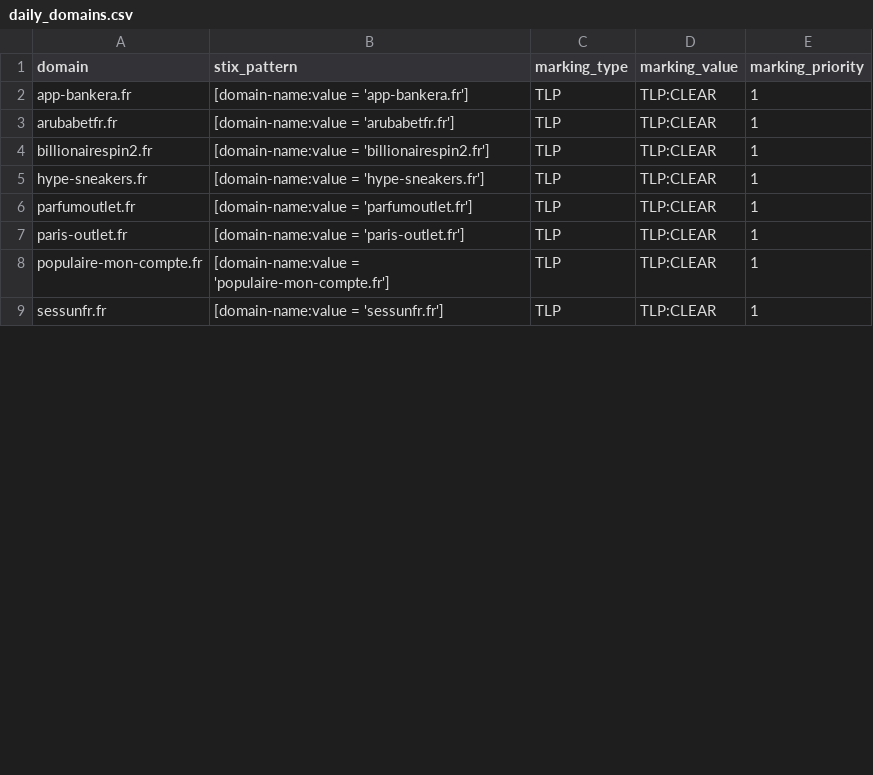
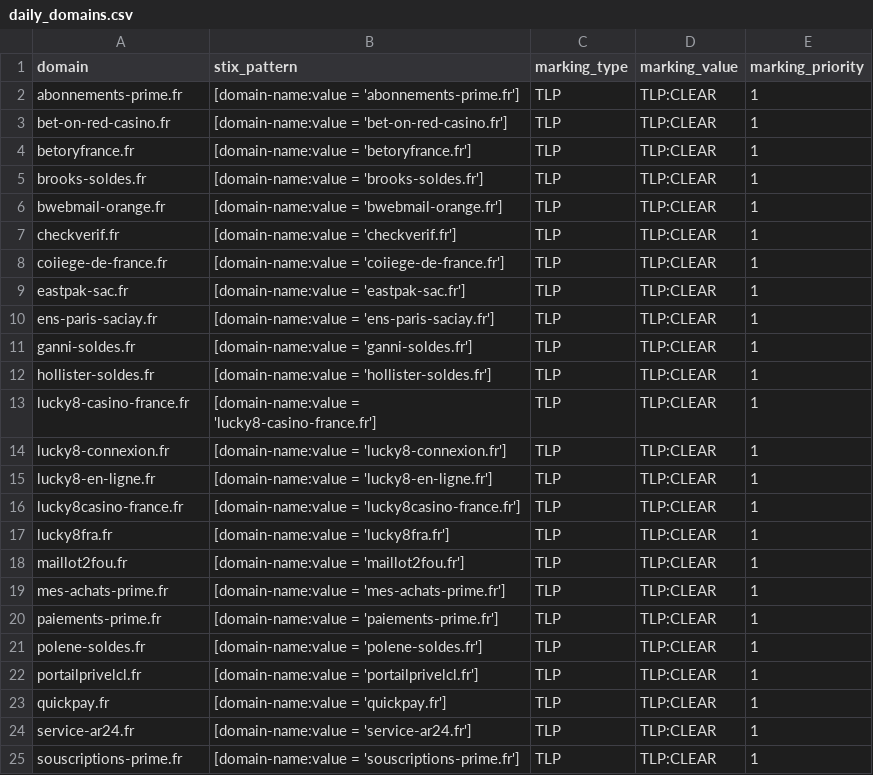
Before and after one commit to DreadFog/red_flag_domains_csv_feed_opencti, a CSV file: daily_domains.csv, drawn as a sheet; only a part is shown; the diff covers the shown part only.

```diff
--- a/daily_domains.csv
+++ b/daily_domains.csv
@@ -1,9 +1,25 @@
 domain,stix_pattern,marking_type,marking_value,marking_priority
-app-bankera.fr,[domain-name:value = 'app-bankera.fr'],TLP,TLP:CLEAR,1
-arubabetfr.fr,[domain-name:value = 'arubabetfr.fr'],TLP,TLP:CLEAR,1
-billionairespin2.fr,[domain-name:value = 'billionairespin2.fr'],TLP,TLP:CLEAR,1
-hype-sneakers.fr,[domain-name:value = 'hype-sneakers.fr'],TLP,TLP:CLEAR,1
-parfumoutlet.fr,[domain-name:value = 'parfumoutlet.fr'],TLP,TLP:CLEAR,1
-paris-outlet.fr,[domain-name:value = 'paris-outlet.fr'],TLP,TLP:CLEAR,1
-populaire-mon-compte.fr,[domain-name:value = 'populaire-mon-compte.fr'],TLP,TLP:CLEAR,1
-sessunfr.fr,[domain-name:value = 'sessunfr.fr'],TLP,TLP:CLEAR,1
+abonnements-prime.fr,[domain-name:value = 'abonnements-prime.fr'],TLP,TLP:CLEAR,1
+bet-on-red-casino.fr,[domain-name:value = 'bet-on-red-casino.fr'],TLP,TLP:CLEAR,1
+betoryfrance.fr,[domain-name:value = 'betoryfrance.fr'],TLP,TLP:CLEAR,1
+brooks-soldes.fr,[domain-name:value = 'brooks-soldes.fr'],TLP,TLP:CLEAR,1
+bwebmail-orange.fr,[domain-name:value = 'bwebmail-orange.fr'],TLP,TLP:CLEAR,1
+checkverif.fr,[domain-name:value = 'checkverif.fr'],TLP,TLP:CLEAR,1
+coiiege-de-france.fr,[domain-name:value = 'coiiege-de-france.fr'],TLP,TLP:CLEAR,1
+eastpak-sac.fr,[domain-name:value = 'eastpak-sac.fr'],TLP,TLP:CLEAR,1
+ens-paris-saciay.fr,[domain-name:value = 'ens-paris-saciay.fr'],TLP,TLP:CLEAR,1
+ganni-soldes.fr,[domain-name:value = 'ganni-soldes.fr'],TLP,TLP:CLEAR,1
+hollister-soldes.fr,[domain-name:value = 'hollister-soldes.fr'],TLP,TLP:CLEAR,1
+lucky8-casino-france.fr,[domain-name:value = 'lucky8-casino-france.fr'],TLP,TLP:CLEAR,1
+lucky8-connexion.fr,[domain-name:value = 'lucky8-connexion.fr'],TLP,TLP:CLEAR,1
+lucky8-en-ligne.fr,[domain-name:value = 'lucky8-en-ligne.fr'],TLP,TLP:CLEAR,1
+lucky8casino-france.fr,[domain-name:value = 'lucky8casino-france.fr'],TLP,TLP:CLEAR,1
+lucky8fra.fr,[domain-name:value = 'lucky8fra.fr'],TLP,TLP:CLEAR,1
+maillot2fou.fr,[domain-name:value = 'maillot2fou.fr'],TLP,TLP:CLEAR,1
+mes-achats-prime.fr,[domain-name:value = 'mes-achats-prime.fr'],TLP,TLP:CLEAR,1
+paiements-prime.fr,[domain-name:value = 'paiements-prime.fr'],TLP,TLP:CLEAR,1
+polene-soldes.fr,[domain-name:value = 'polene-soldes.fr'],TLP,TLP:CLEAR,1
+portailprivelcl.fr,[domain-name:value = 'portailprivelcl.fr'],TLP,TLP:CLEAR,1
+quickpay.fr,[domain-name:value = 'quickpay.fr'],TLP,TLP:CLEAR,1
+service-ar24.fr,[domain-name:value = 'service-ar24.fr'],TLP,TLP:CLEAR,1
+souscriptions-prime.fr,[domain-name:value = 'souscriptions-prime.fr'],TLP,TLP:CLEAR,1
```
Also changed, not shown: 2 edited cells elsewhere in this file.
